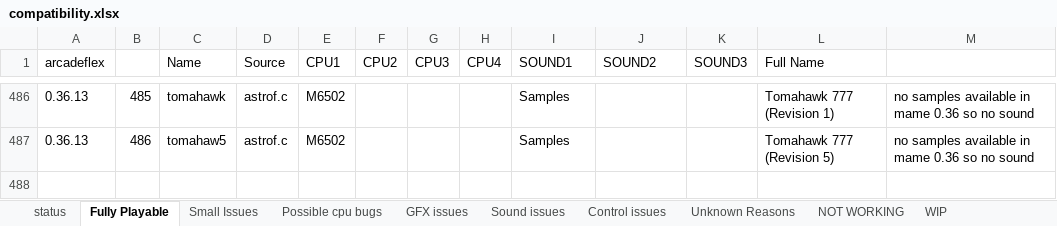
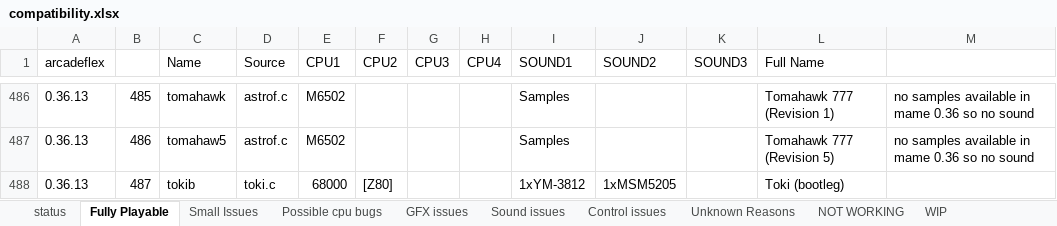
Before and after one commit to georgemoralis/arcadeflex, an Excel workbook: compatibility.xlsx, sheet Fully Playable, drawn as a sheet; only a part is shown, gaps mark what is left out; values as stored, in another font and other column widths than the file's, no borders; the diff names each change by its address in the sheet, - before the commit and + after, or states it on an @@ line.

Commit message:
added toki to fully playable driver

```diff
--- a/compatibility.xlsx (sheet Fully Playable)
+++ b/compatibility.xlsx (sheet Fully Playable)
+row 488: 0.36.13 | 487 | tokib | toki.c | 68000 | [Z80] |  |  | 1xYM-3812 | 1xMSM5205 |  | Toki (bootleg)
```
Also changed, not shown: sheet compatibility.xls, sheet NOT WORKING, 3 other files.
